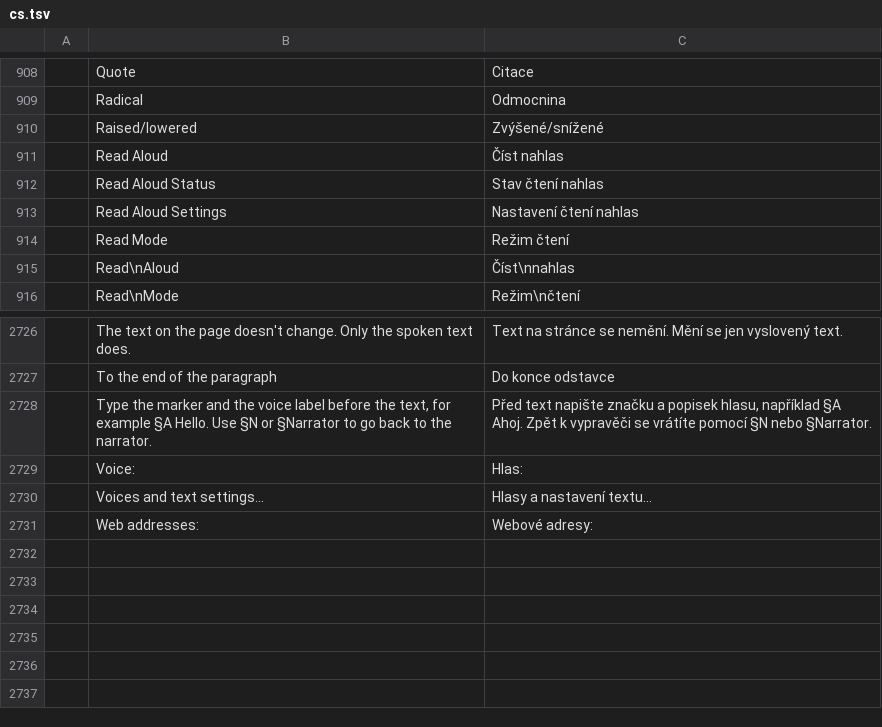
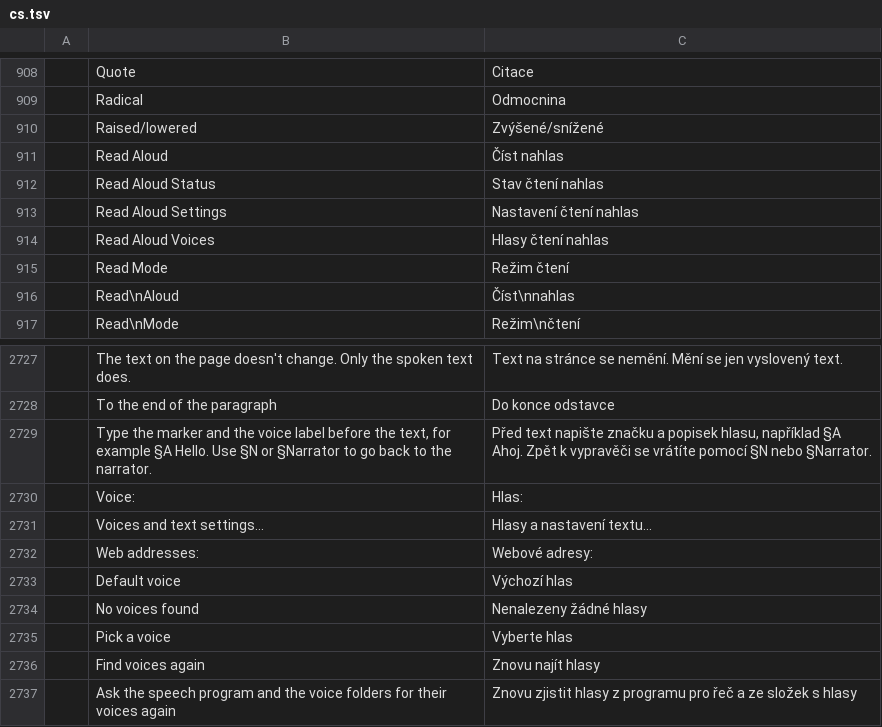
Before and after one commit to alex-ctms/wordcraft, a TSV file: crates/ui-egui/src/i18n/cs.tsv, drawn as a sheet; only a part is shown, gaps mark what is left out; the diff names each change by its address in the sheet, - before the commit and + after, or states it on an @@ line.

```diff
--- a/crates/ui-egui/src/i18n/cs.tsv
+++ b/crates/ui-egui/src/i18n/cs.tsv
+row 914:  | Read Aloud Voices | Hlasy čtení nahlas
+row 2733:  | Default voice | Výchozí hlas
+row 2734:  | No voices found | Nenalezeny žádné hlasy
+row 2735:  | Pick a voice | Vyberte hlas
+row 2736:  | Find voices again | Znovu najít hlasy
+row 2737:  | Ask the speech program and the voice folders for their voices again | Znovu zjistit hlasy z programu pro řeč a ze složek s hlasy
```
Also changed, not shown: crates/ui-egui/src/i18n/pl.tsv, crates/ui-egui/src/i18n/sr.tsv, 25 other files.
